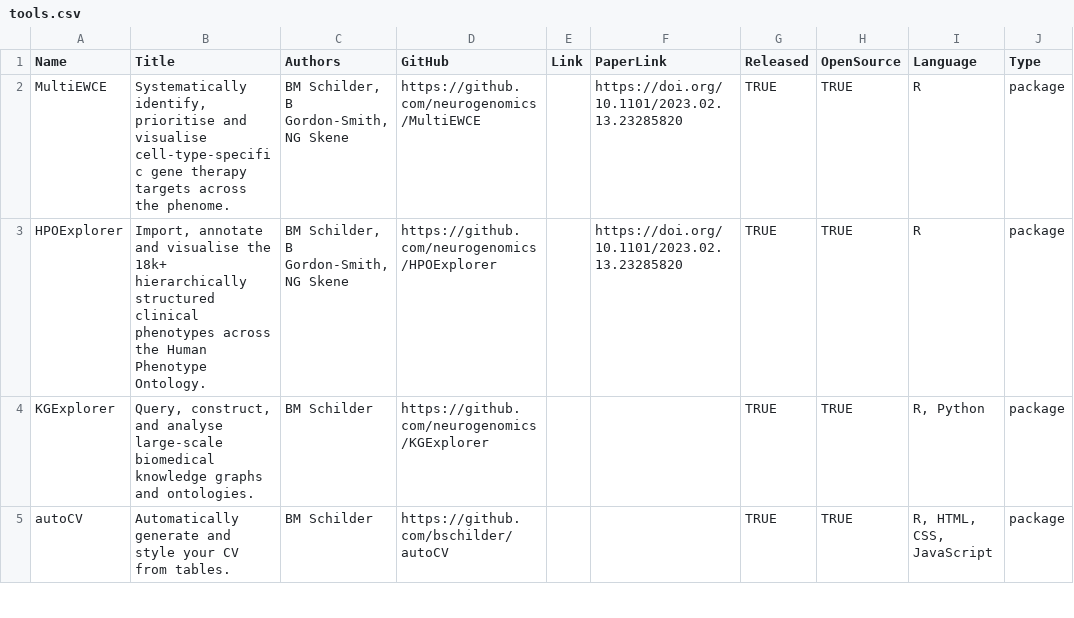
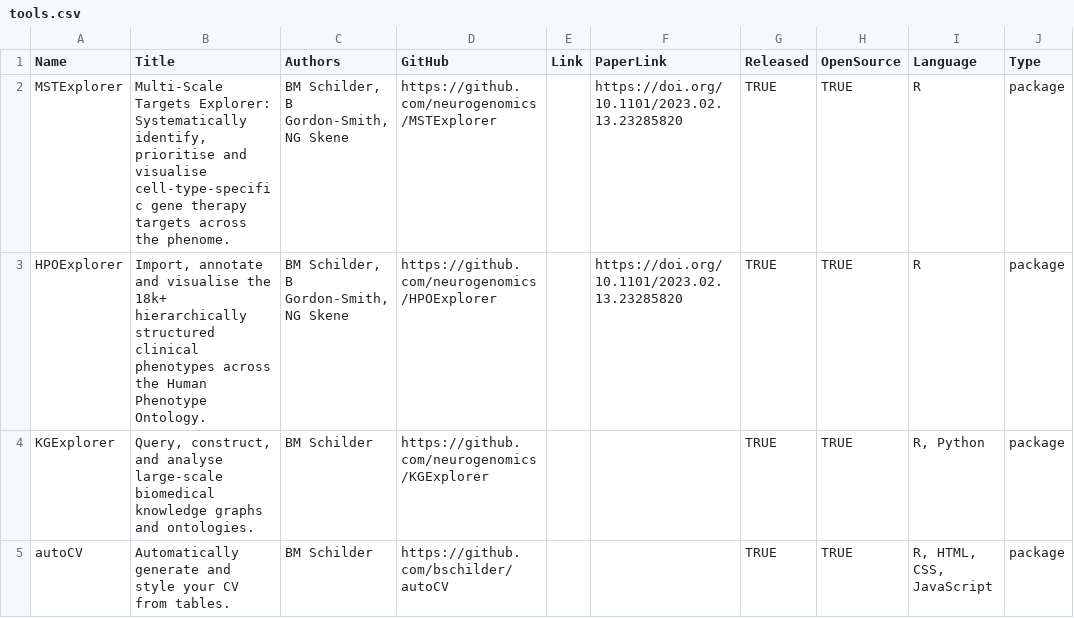
Before and after one commit to bschilder/CV, a CSV file: cv_data/tools.csv, drawn as a sheet; only a part is shown; the diff names each change by its address in the sheet, - before the commit and + after, or states it on an @@ line.

```diff
--- a/cv_data/tools.csv
+++ b/cv_data/tools.csv
-A2 (Name): MultiEWCE
+A2 (Name): MSTExplorer
-B2 (Title): Systematically identify,…
+B2 (Title): Multi-Scale Targets Explorer: Systematically identify,…
-D2 (GitHub): https://github.com/neurogenomics/MultiEWCE
+D2 (GitHub): https://github.com/neurogenomics/MSTExplorer
```
Also changed, not shown: cv_data/experience.csv, cv_data/profile.csv, 1 other file.
